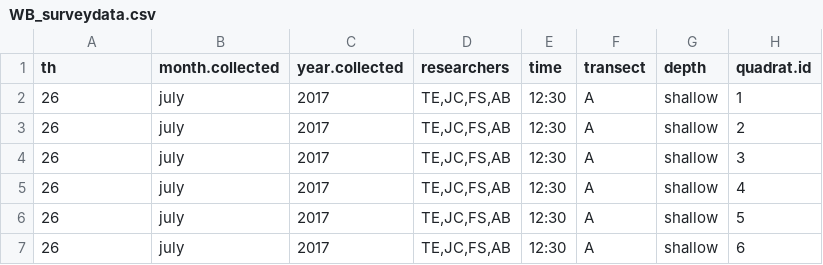
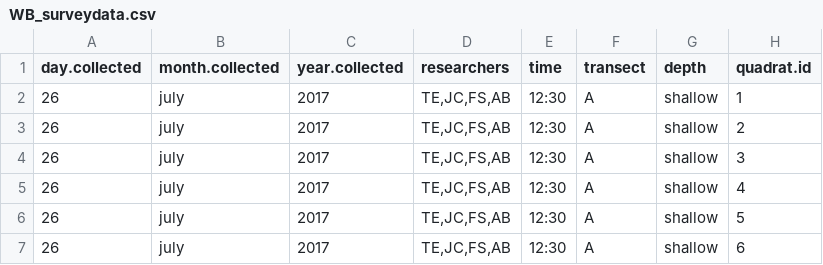
Before and after one commit to schenckf/WB_survey, a CSV file: WB_surveydata.csv, drawn as a sheet; only a part is shown; the diff names each change by its address in the sheet, - before the commit and + after, or states it on an @@ line.

Commit message:
Edit data and metadata
FS added metadata file

```diff
--- a/WB_surveydata.csv
+++ b/WB_surveydata.csv
-A1: th
+A1: day.collected
```
Also changed, not shown: 1 other file.
